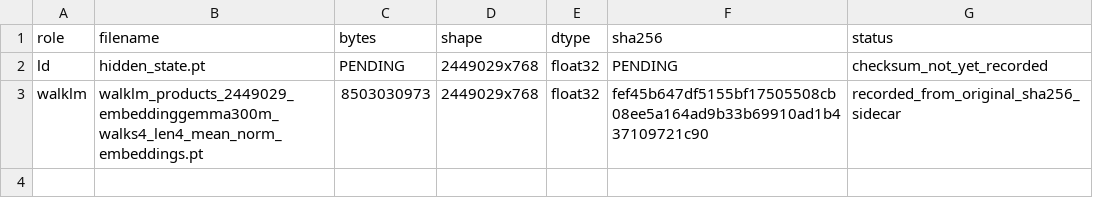
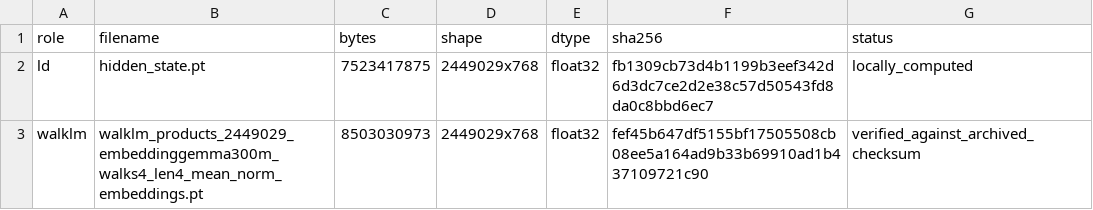
Before and after one commit to mshanthappa-hub/ld-walklm, a TSV file: artifacts/input_manifest.tsv, drawn as a sheet.

Commit message:
Record verified LD feature checksum

```diff
--- a/artifacts/input_manifest.tsv
+++ b/artifacts/input_manifest.tsv
@@ -1,3 +1,3 @@
 role	filename	bytes	shape	dtype	sha256	status
-ld	hidden_state.pt	PENDING	2449029x768	float32	PENDING	checksum_not_yet_recorded
-walklm	walklm_products_2449029_embeddinggemma300m_walks4_len4_mean_norm_embeddings.pt	8503030973	2449029x768	float32	fef45b647df5155bf17505508cb08ee5a164ad9b33b69910ad1b437109721c90	recorded_from_original_sha256_sidecar
+ld	hidden_state.pt	7523417875	2449029x768	float32	fb1309cb73d4b1199b3eef342d6d3dc7ce2d2e38c57d50543fd8da0c8bbd6ec7	locally_computed
+walklm	walklm_products_2449029_embeddinggemma300m_walks4_len4_mean_norm_embeddings.pt	8503030973	2449029x768	float32	fef45b647df5155bf17505508cb08ee5a164ad9b33b69910ad1b437109721c90	verified_against_archived_checksum
```
Also changed, not shown: 7 other files.
